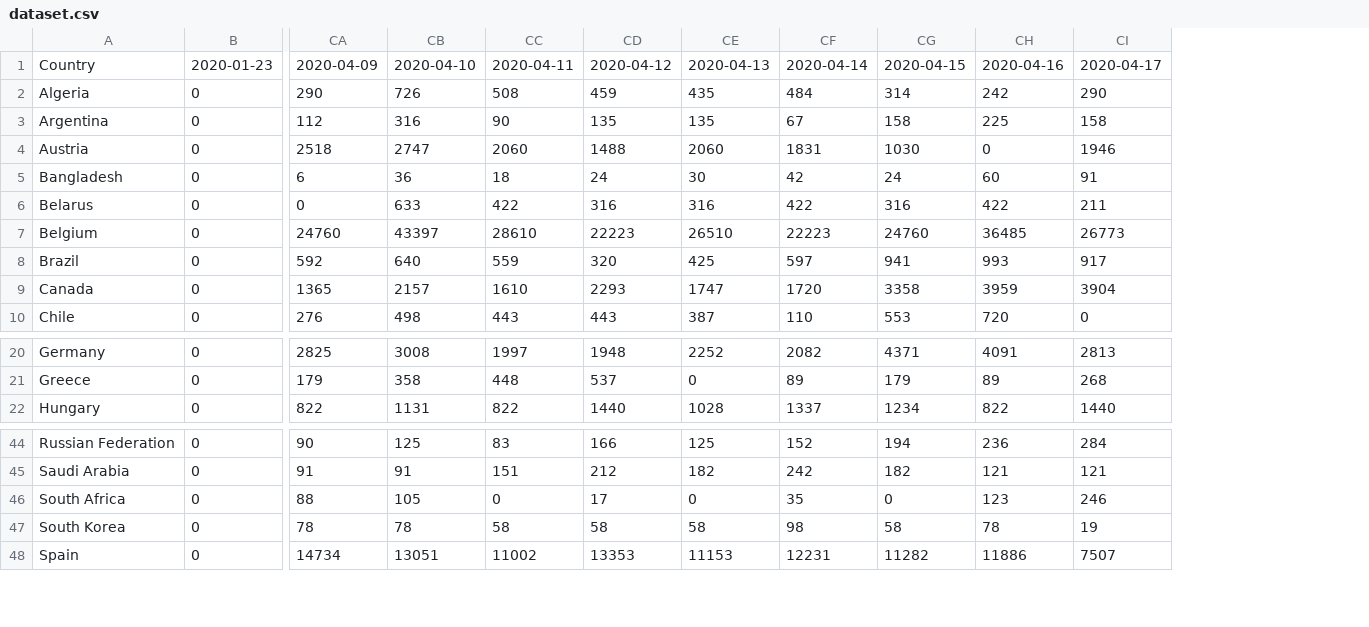
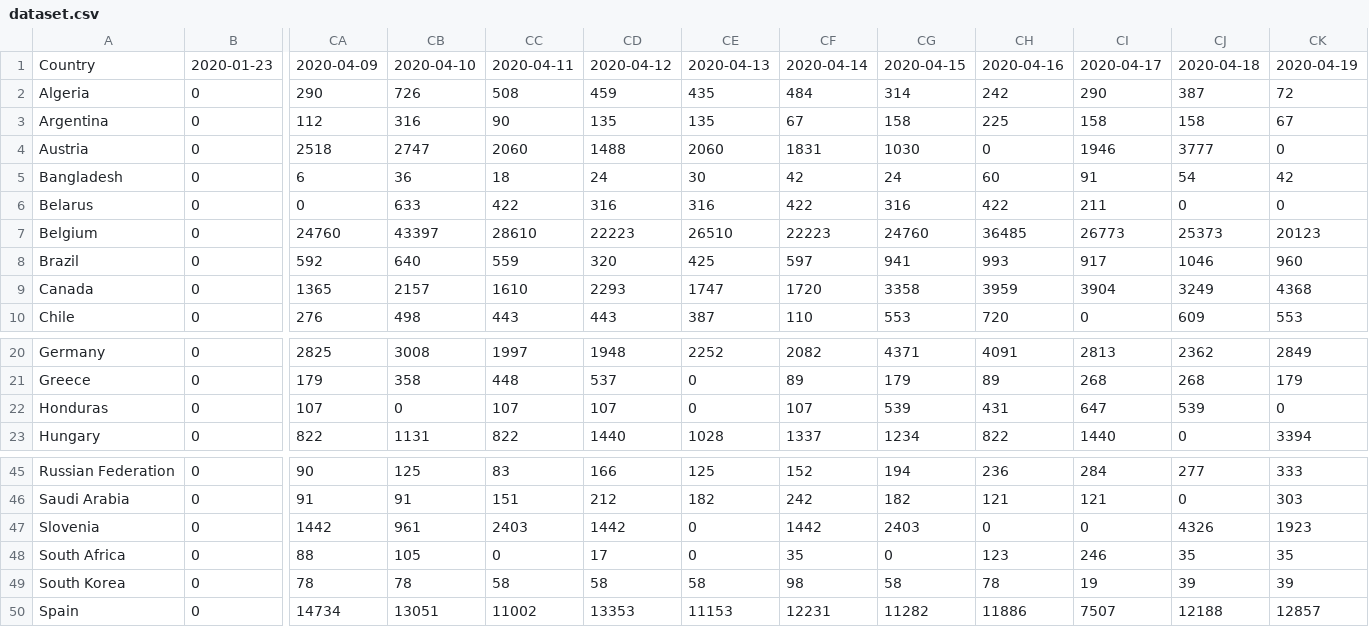
Before and after one commit to Benzhaomin/covid-ddpb, a CSV file: dataset.csv, drawn as a sheet; only a part is shown, gaps mark what is left out; rows hold the shown columns only; the diff names each change by its address in the sheet, - before the commit and + after, or states it on an @@ line.

```diff
--- a/dataset.csv
+++ b/dataset.csv
+column CJ, rows 1-10: 2020-04-18 | 387 | 158 | 3777 | 54 | 0 | 25373 | 1046 | 3249 | 609; rows 20-21: 2362 | 268; row 23: 0; rows 45-46: 277 | 0; rows 48-50: 35 | 39 | 12188
+column CK, rows 1-10: 2020-04-19 | 72 | 67 | 0 | 42 | 0 | 20123 | 960 | 4368 | 553; rows 20-21: 2849 | 179; row 23: 3394; rows 45-46: 333 | 303; rows 48-50: 35 | 39 | 12857
+row 22: Honduras | 0 | 107 | 0 | 107 | 107 | 0 | 107 | 539 | 431 | 647 | 539 | 0
+row 47: Slovenia | 0 | 1442 | 961 | 2403 | 1442 | 0 | 1442 | 2403 | 0 | 0 | 4326 | 1923
```
Also changed, not shown: 2 other files.
